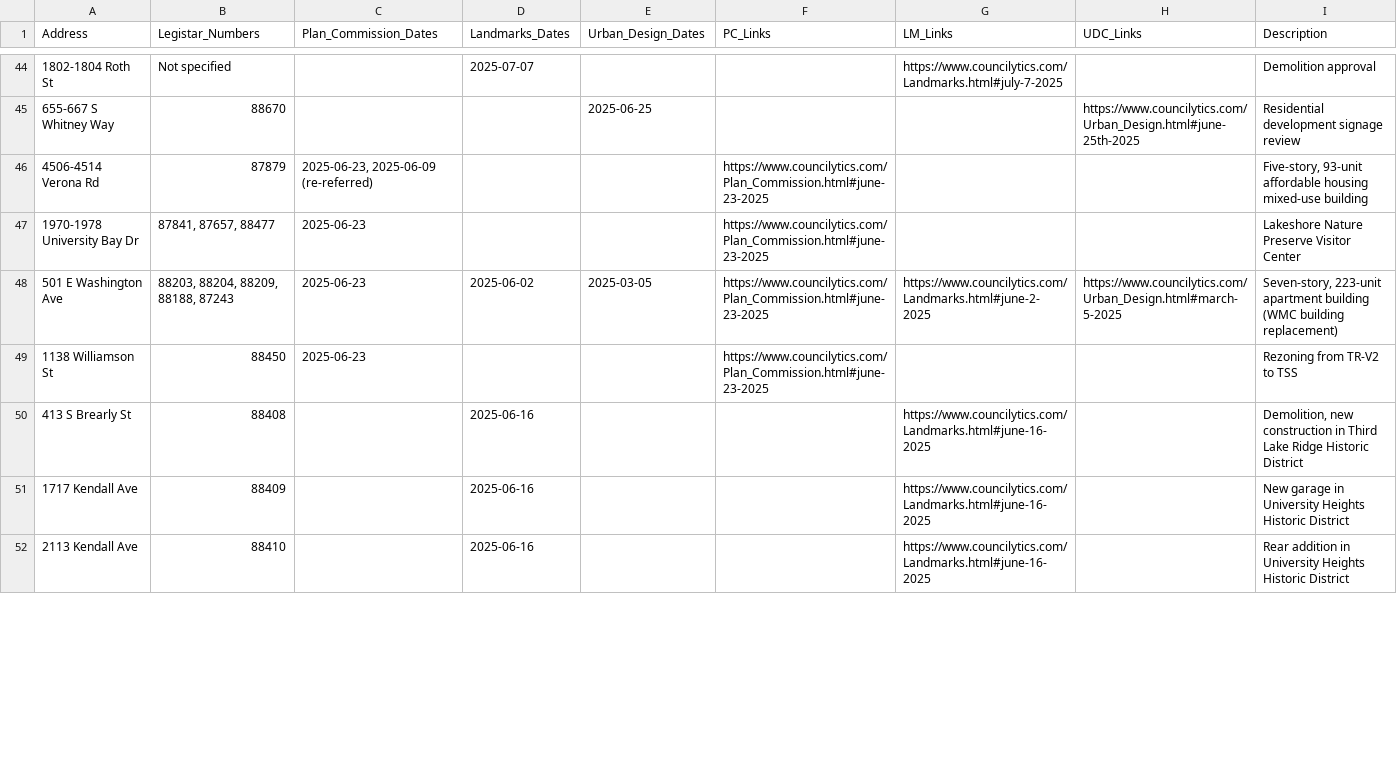
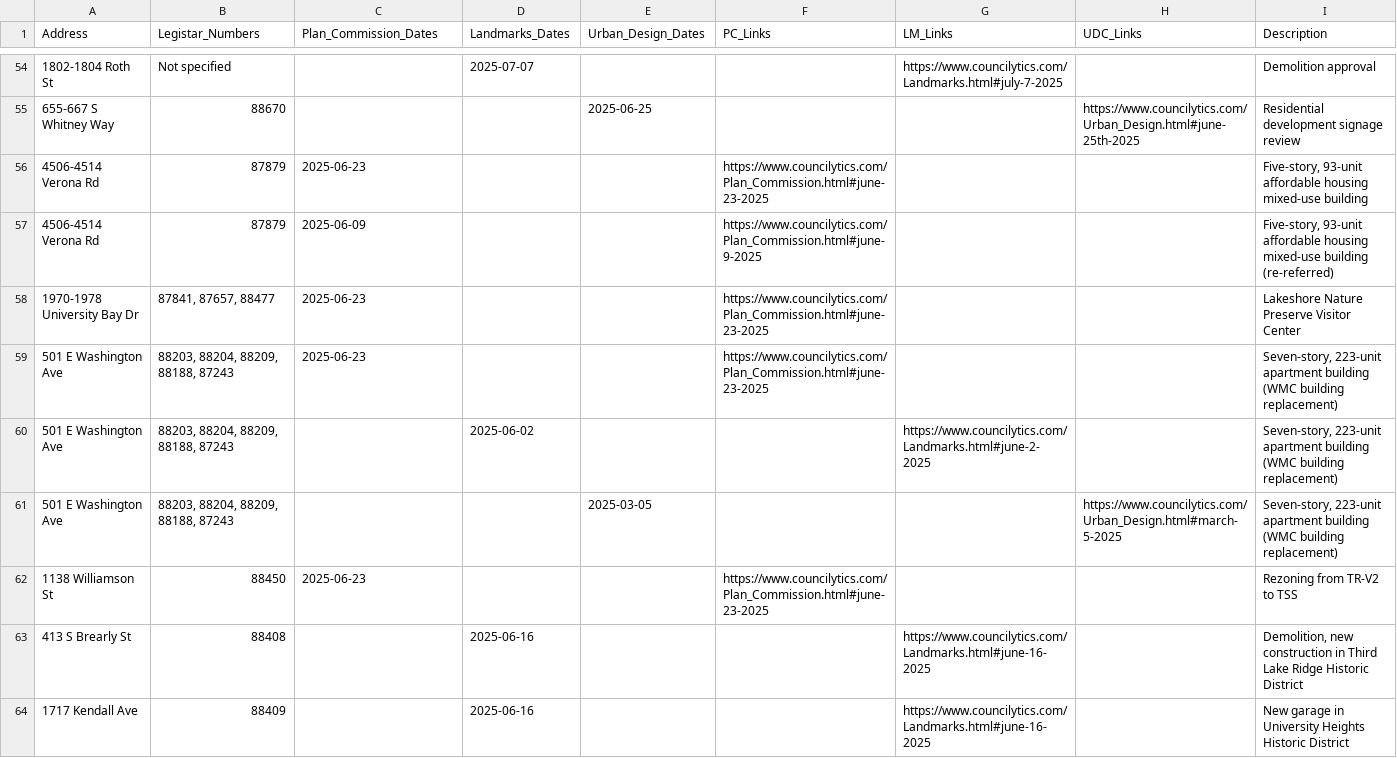
Before and after one commit to mjzenz/madison-alder-dashboard, a CSV file: website/development_index.csv, drawn as a sheet; only a part is shown, gaps mark what is left out; the shorter side is filled out with more unchanged rows; the diff covers the shown part only.

```diff
--- a/website/development_index.csv
+++ b/website/development_index.csv
@@ -45,5 +55,8 @@ Address,Legistar_Numbers,Plan_Commission_Dates,Landmarks_Dates,Urban_Design_Date
 "655-667 S Whitney Way",88670,,,2025-06-25,,,https://www.councilytics.com/Urban_Design.html#june-25th-2025,"Residential development signage review"
-"4506-4514 Verona Rd",87879,"2025-06-23, 2025-06-09 (re-referred)",,,https://www.councilytics.com/Plan_Commission.html#june-23-2025,,,"Five-story, 93-unit affordable housing mixed-use building"
+"4506-4514 Verona Rd",87879,2025-06-23,,,https://www.councilytics.com/Plan_Commission.html#june-23-2025,,,"Five-story, 93-unit affordable housing mixed-use building"
+"4506-4514 Verona Rd",87879,2025-06-09,,,https://www.councilytics.com/Plan_Commission.html#june-9-2025,,,"Five-story, 93-unit affordable housing mixed-use building (re-referred)"
 "1970-1978 University Bay Dr","87841, 87657, 88477",2025-06-23,,,https://www.councilytics.com/Plan_Commission.html#june-23-2025,,,"Lakeshore Nature Preserve Visitor Center"
-"501 E Washington Ave","88203, 88204, 88209, 88188, 87243",2025-06-23,2025-06-02,2025-03-05,https://www.councilytics.com/Plan_Commission.html#june-23-2025,https://www.councilytics.com/Landmarks.html#june-2-2025,https://www.councilytics.com/Urban_Design.html#march-5-2025,"Seven-story, 223-unit apartment building (WMC building replacement)"
+"501 E Washington Ave","88203, 88204, 88209, 88188, 87243",2025-06-23,,,https://www.councilytics.com/Plan_Commission.html#june-23-2025,,,"Seven-story, 223-unit apartment building (WMC building replacement)"
+"501 E Washington Ave","88203, 88204, 88209, 88188, 87243",,2025-06-02,,,https://www.councilytics.com/Landmarks.html#june-2-2025,,"Seven-story, 223-unit apartment building (WMC building replacement)"
+"501 E Washington Ave","88203, 88204, 88209, 88188, 87243",,,2025-03-05,,,https://www.councilytics.com/Urban_Design.html#march-5-2025,"Seven-story, 223-unit apartment building (WMC building replacement)"
 "1138 Williamson St",88450,2025-06-23,,,https://www.councilytics.com/Plan_Commission.html#june-23-2025,,,"Rezoning from TR-V2 to TSS"
```
Also changed, not shown: 14 added rows and 25 edited cells elsewhere in this file, 7 other files.
